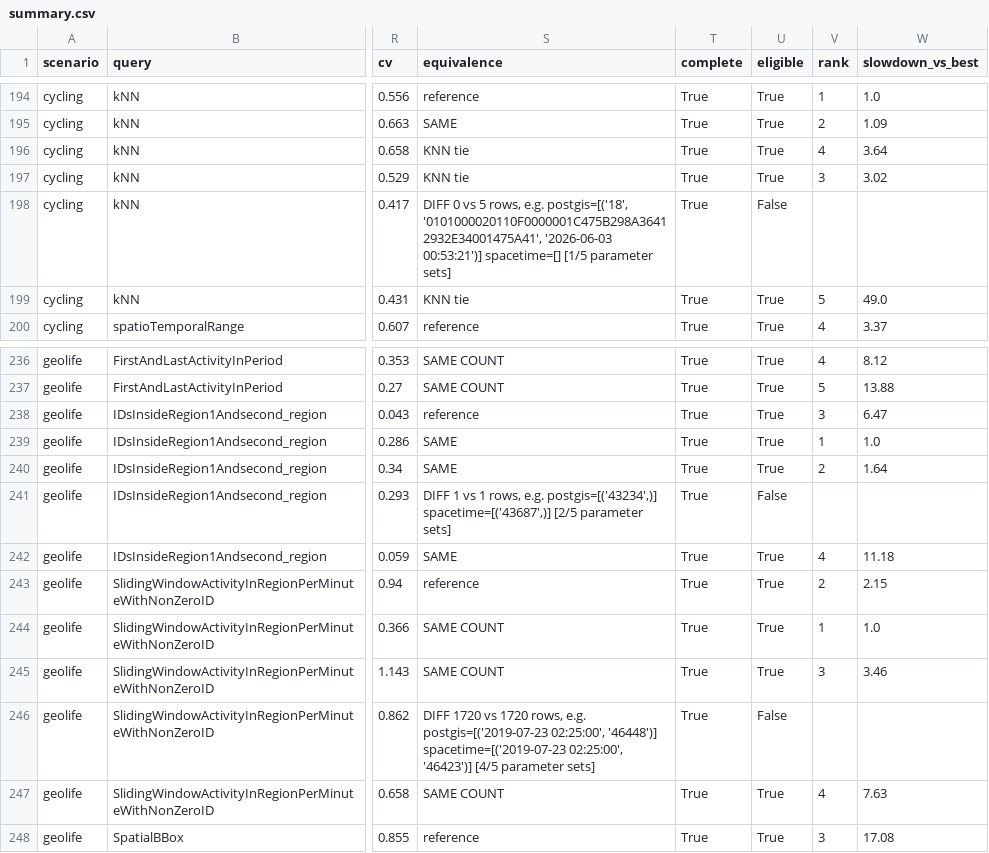
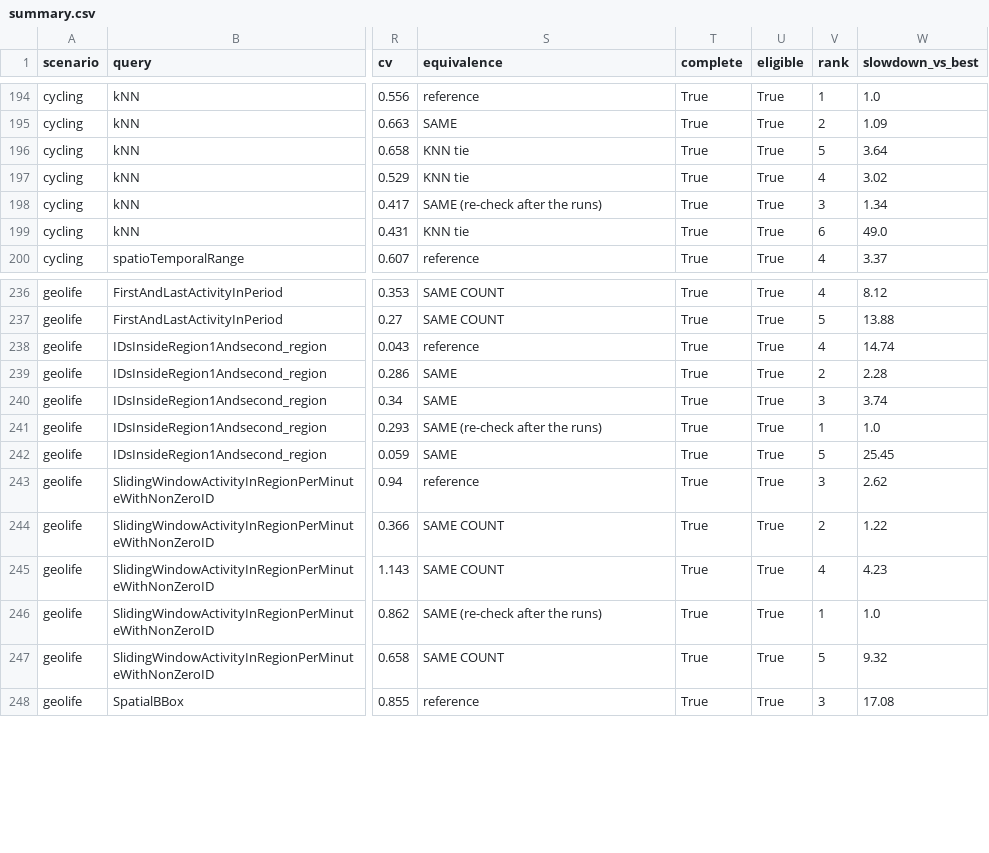
Before and after one commit to timchristianrese/GeoBenchr, a CSV file: benchmark/results/read-only/1-thread/summary.csv, drawn as a sheet; only a part is shown, gaps mark what is left out; the diff covers the shown part only; the diff names each change by its address in the sheet, - before the commit and + after, or states it on an @@ line.

```diff
--- a/benchmark/results/read-only/1-thread/summary.csv
+++ b/benchmark/results/read-only/1-thread/summary.csv
-V196 (rank): 4
+V196 (rank): 5
-V197 (rank): 3
+V197 (rank): 4
-S198 (equivalence): DIFF 0 vs 5 rows, e.g. postgis=[('18', '0101000020110F0000001C475B298A36412932E34001475A41', '2026-06-03 00:53:21')] spacetime=[] [1/5 parameter sets]
+S198 (equivalence): SAME (re-check after the runs)
-U198 (eligible): False
+U198 (eligible): True
-V198 (rank): (empty)
+V198 (rank): 3
-W198 (slowdown_vs_best): (empty)
+W198 (slowdown_vs_best): 1.34
-V199 (rank): 5
+V199 (rank): 6
-V238 (rank): 3
+V238 (rank): 4
-W238 (slowdown_vs_best): 6.47
+W238 (slowdown_vs_best): 14.74
-V239 (rank): 1
+V239 (rank): 2
-W239 (slowdown_vs_best): 1.0
+W239 (slowdown_vs_best): 2.28
-V240 (rank): 2
+V240 (rank): 3
-W240 (slowdown_vs_best): 1.64
+W240 (slowdown_vs_best): 3.74
-S241 (equivalence): DIFF 1 vs 1 rows, e.g. postgis=[('43234',)] spacetime=[('43687',)] [2/5 parameter sets]
+S241 (equivalence): SAME (re-check after the runs)
-U241 (eligible): False
+U241 (eligible): True
-V241 (rank): (empty)
+V241 (rank): 1
-W241 (slowdown_vs_best): (empty)
+W241 (slowdown_vs_best): 1.0
-V242 (rank): 4
+V242 (rank): 5
-W242 (slowdown_vs_best): 11.18
+W242 (slowdown_vs_best): 25.45
-V243 (rank): 2
+V243 (rank): 3
-W243 (slowdown_vs_best): 2.15
+W243 (slowdown_vs_best): 2.62
-V244 (rank): 1
+V244 (rank): 2
-W244 (slowdown_vs_best): 1.0
+W244 (slowdown_vs_best): 1.22
-V245 (rank): 3
+V245 (rank): 4
-W245 (slowdown_vs_best): 3.46
+W245 (slowdown_vs_best): 4.23
-S246 (equivalence): DIFF 1720 vs 1720 rows, e.g. postgis=[('2019-07-23 02:25:00', '46448')] spacetime=[('2019-07-23 02:25:00', '46423')] [4/5 parameter sets]
+S246 (equivalence): SAME (re-check after the runs)
-U246 (eligible): False
+U246 (eligible): True
-V246 (rank): (empty)
+V246 (rank): 1
-W246 (slowdown_vs_best): (empty)
+W246 (slowdown_vs_best): 1.0
-V247 (rank): 4
+V247 (rank): 5
-W247 (slowdown_vs_best): 7.63
+W247 (slowdown_vs_best): 9.32
```
Also changed, not shown: 23 edited cells elsewhere in this file, benchmark/results/read-only/1-thread/equivalence.csv, benchmark/results/read-only/1-thread/system_scores.csv, 13 other files.
